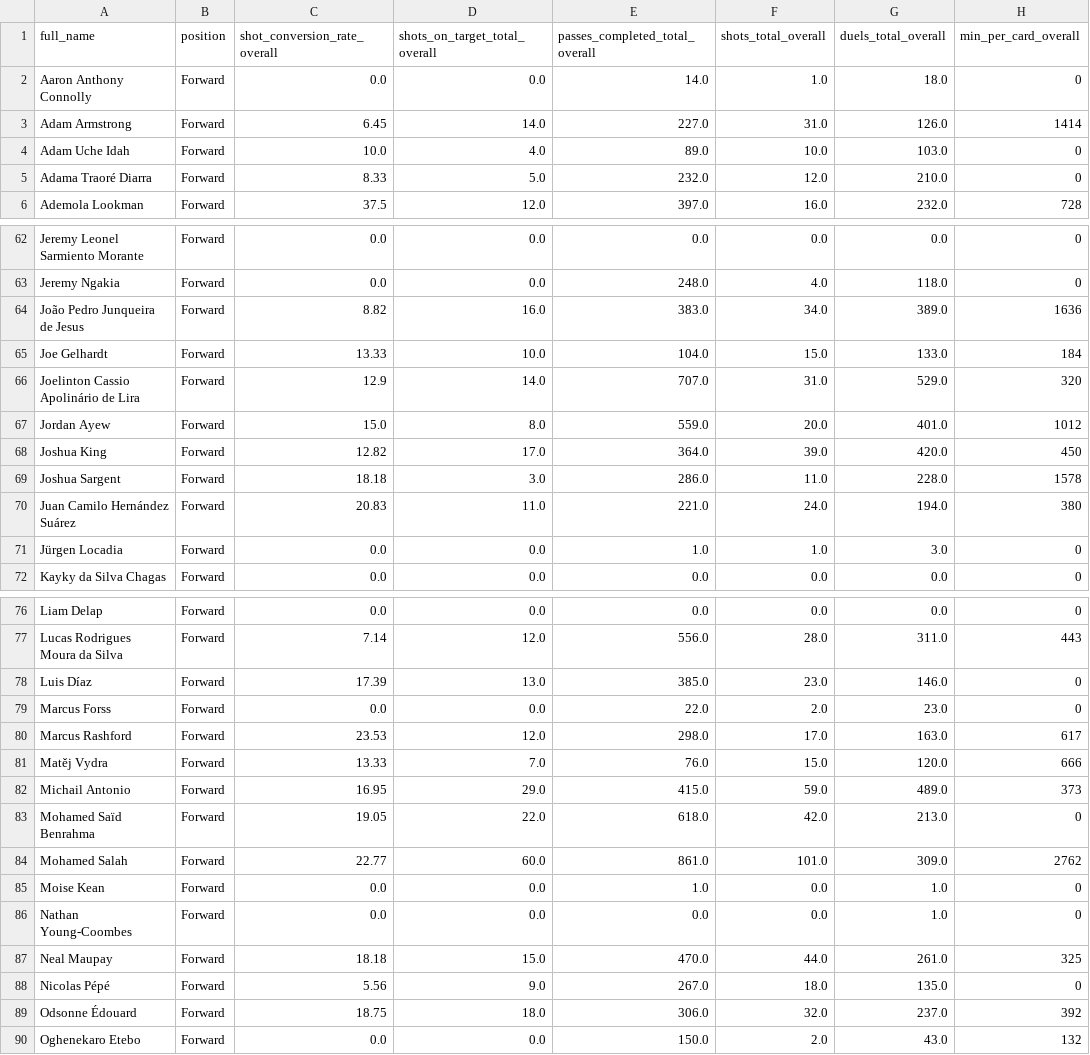
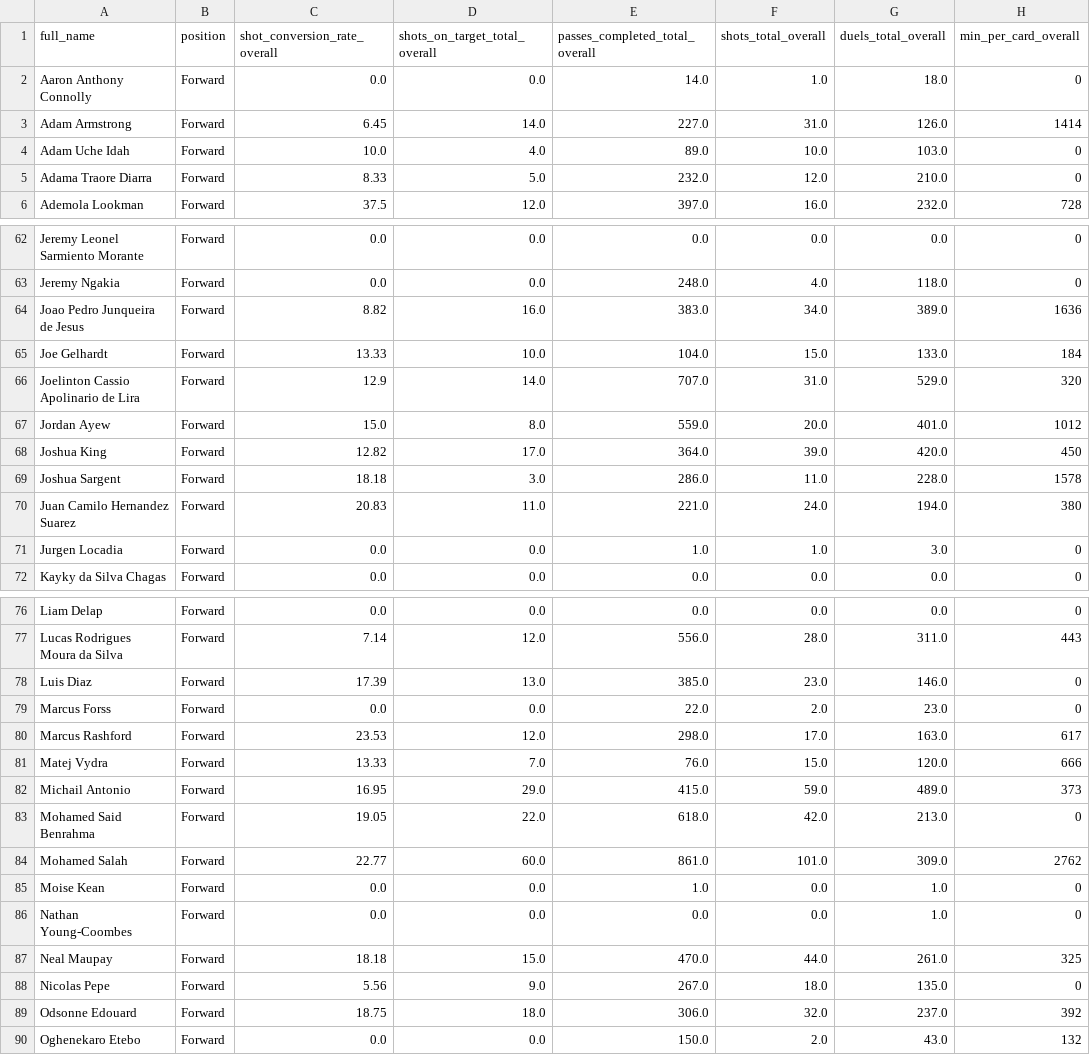
Before and after one commit to OpusXI/IEOR_4650_Fall_2023_Group_Project, a CSV file: data/players/forward_cluster.csv (was data/players/clustered_fwds.csv), drawn as a sheet; only a part is shown, gaps mark what is left out; the diff covers the shown part only; the diff names each change by its address in the sheet, - before the commit and + after, or states it on an @@ line.

```diff
--- a/data/players/clustered_fwds.csv
+++ b/data/players/forward_cluster.csv
-A5 (full_name): Adama Traoré Diarra
+A5 (full_name): Adama Traore Diarra
-A64 (full_name): João Pedro Junqueira de Jesus
+A64 (full_name): Joao Pedro Junqueira de Jesus
-A66 (full_name): Joelinton Cassio Apolinário de Lira
+A66 (full_name): Joelinton Cassio Apolinario de Lira
-A70 (full_name): Juan Camilo Hernández Suárez
+A70 (full_name): Juan Camilo Hernandez Suarez
-A71 (full_name): Jürgen Locadia
+A71 (full_name): Jurgen Locadia
-A78 (full_name): Luis Díaz
+A78 (full_name): Luis Diaz
-A81 (full_name): Matěj Vydra
+A81 (full_name): Matej Vydra
-A83 (full_name): Mohamed Saïd Benrahma
+A83 (full_name): Mohamed Said Benrahma
-A88 (full_name): Nicolas Pépé
+A88 (full_name): Nicolas Pepe
-A89 (full_name): Odsonne Édouard
+A89 (full_name): Odsonne Edouard
```
Also changed, not shown: 6 edited cells elsewhere in this file, data/players/defender_cluster.csv, data/players/midfielder_cluster.csv, 3 other files.
